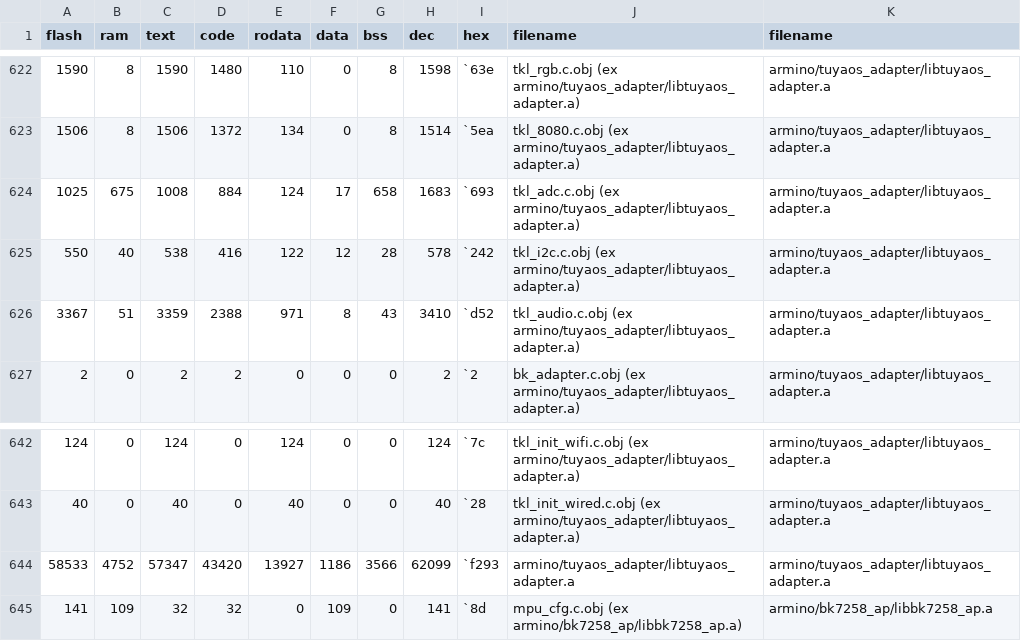
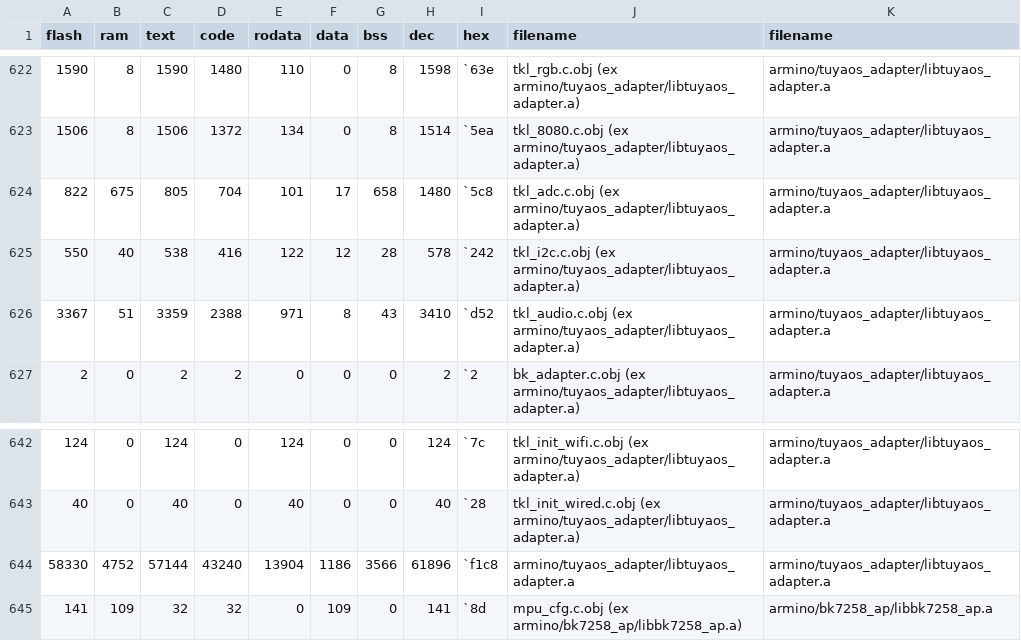
Before and after one commit to HugoSeo/AI_desktop_Tuya_wukong, a CSV file: output/1.0.0/debug/bk7258_ap/size_map_detail.csv, drawn as a sheet; only a part is shown, gaps mark what is left out.

```diff
--- a/output/1.0.0/debug/bk7258_ap/size_map_detail.csv
+++ b/output/1.0.0/debug/bk7258_ap/size_map_detail.csv
@@ -623,3 +623,3 @@ flash,ram,text,code,rodata,data,bss,dec,hex,filename,filename
 1506,8,1506,1372,134,0,8,1514,`5ea,tkl_8080.c.obj (ex armino/tuyaos_adapter/libtuyaos_adapter.a),armino/tuyaos_adapter/libtuyaos_adapter.a
-1025,675,1008,884,124,17,658,1683,`693,tkl_adc.c.obj (ex armino/tuyaos_adapter/libtuyaos_adapter.a),armino/tuyaos_adapter/libtuyaos_adapter.a
+822,675,805,704,101,17,658,1480,`5c8,tkl_adc.c.obj (ex armino/tuyaos_adapter/libtuyaos_adapter.a),armino/tuyaos_adapter/libtuyaos_adapter.a
 550,40,538,416,122,12,28,578,`242,tkl_i2c.c.obj (ex armino/tuyaos_adapter/libtuyaos_adapter.a),armino/tuyaos_adapter/libtuyaos_adapter.a
@@ -643,3 +643,3 @@ flash,ram,text,code,rodata,data,bss,dec,hex,filename,filename
 40,0,40,0,40,0,0,40,`28,tkl_init_wired.c.obj (ex armino/tuyaos_adapter/libtuyaos_adapter.a),armino/tuyaos_adapter/libtuyaos_adapter.a
-58533,4752,57347,43420,13927,1186,3566,62099,`f293,armino/tuyaos_adapter/libtuyaos_adapter.a,armino/tuyaos_adapter/libtuyaos_adapter.a
+58330,4752,57144,43240,13904,1186,3566,61896,`f1c8,armino/tuyaos_adapter/libtuyaos_adapter.a,armino/tuyaos_adapter/libtuyaos_adapter.a
 141,109,32,32,0,109,0,141,`8d,mpu_cfg.c.obj (ex armino/bk7258_ap/libbk7258_ap.a),armino/bk7258_ap/libbk7258_ap.a
```
Also changed, not shown: output/1.0.0/debug/bk7258_ap/size_map_total.csv, 15 other files.
